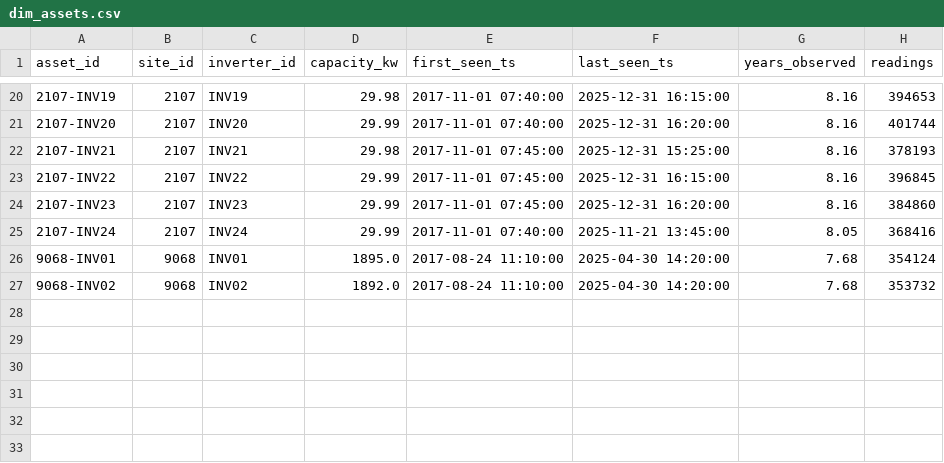
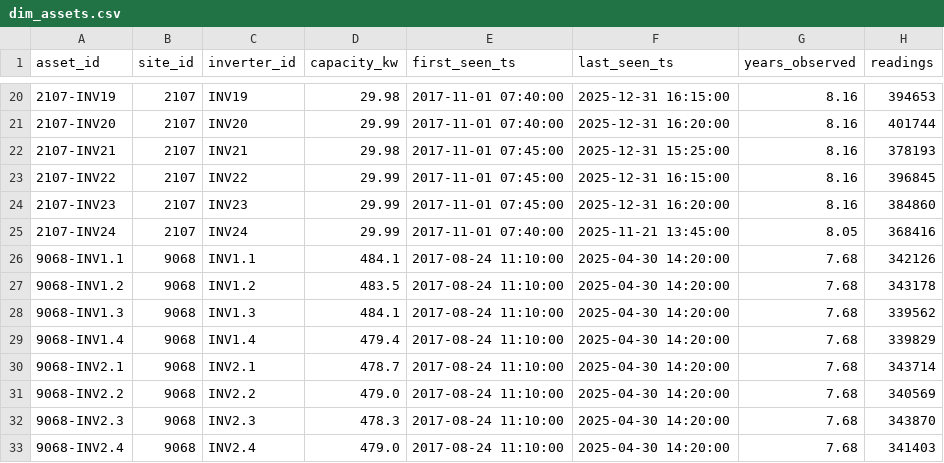
Before and after one commit to Yashaswi35/solar-fleet-compliance, a CSV file: reports/marts/dim_assets.csv, drawn as a sheet; only a part is shown, gaps mark what is left out.

```diff
--- a/reports/marts/dim_assets.csv
+++ b/reports/marts/dim_assets.csv
@@ -25,3 +25,9 @@ asset_id,site_id,inverter_id,capacity_kw,first_seen_ts,last_seen_ts,years_observ
 2107-INV24,2107,INV24,29.99,2017-11-01 07:40:00,2025-11-21 13:45:00,8.05,368416
-9068-INV01,9068,INV01,1895.0,2017-08-24 11:10:00,2025-04-30 14:20:00,7.68,354124
-9068-INV02,9068,INV02,1892.0,2017-08-24 11:10:00,2025-04-30 14:20:00,7.68,353732
+9068-INV1.1,9068,INV1.1,484.1,2017-08-24 11:10:00,2025-04-30 14:20:00,7.68,342126
+9068-INV1.2,9068,INV1.2,483.5,2017-08-24 11:10:00,2025-04-30 14:20:00,7.68,343178
+9068-INV1.3,9068,INV1.3,484.1,2017-08-24 11:10:00,2025-04-30 14:20:00,7.68,339562
+9068-INV1.4,9068,INV1.4,479.4,2017-08-24 11:10:00,2025-04-30 14:20:00,7.68,339829
+9068-INV2.1,9068,INV2.1,478.7,2017-08-24 11:10:00,2025-04-30 14:20:00,7.68,343714
+9068-INV2.2,9068,INV2.2,479.0,2017-08-24 11:10:00,2025-04-30 14:20:00,7.68,340569
+9068-INV2.3,9068,INV2.3,478.3,2017-08-24 11:10:00,2025-04-30 14:20:00,7.68,343870
+9068-INV2.4,9068,INV2.4,479.0,2017-08-24 11:10:00,2025-04-30 14:20:00,7.68,341403
```
Also changed, not shown: reports/marts/fct_site_monthly_compliance.csv, 11 other files.
